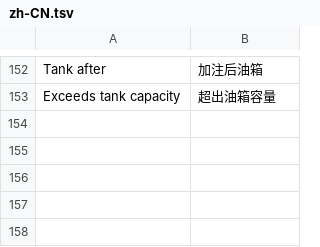
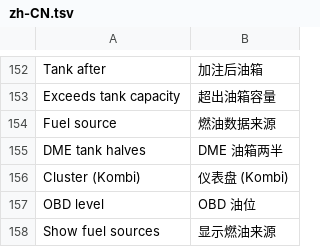
Before and after one commit to alexpereap/pereaperformance-idrive7-apps, a TSV file: kit/runtime/locales/zh-CN.tsv, drawn as a sheet; only a part is shown, gaps mark what is left out; the diff names each change by its address in the sheet, - before the commit and + after, or states it on an @@ line.

```diff
--- a/kit/runtime/locales/zh-CN.tsv
+++ b/kit/runtime/locales/zh-CN.tsv
+row 154: Fuel source | 燃油数据来源
+row 155: DME tank halves | DME 油箱两半
+row 156: Cluster (Kombi) | 仪表盘 (Kombi)
+row 157: OBD level | OBD 油位
+row 158: Show fuel sources | 显示燃油来源
```
Also changed, not shown: kit/runtime/locales/ko.tsv, kit/runtime/locales/ru.tsv, 12 other files.
